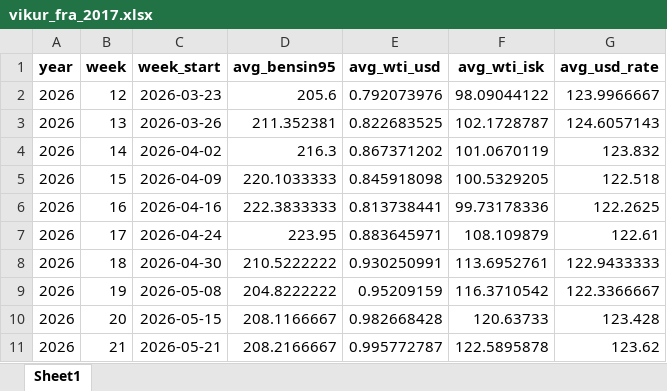
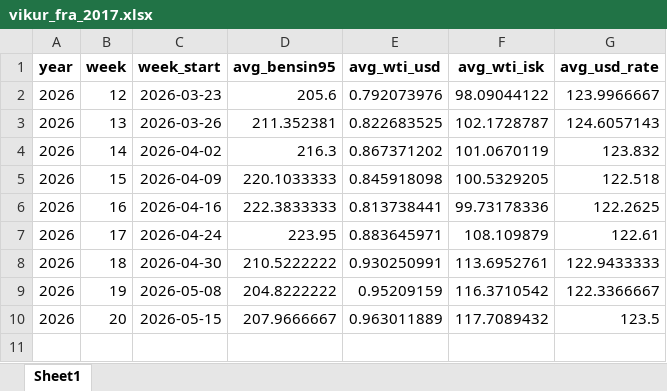
Before and after one commit to asi-hag/gasverkefni, an Excel workbook: vikur_fra_2017.xlsx, sheet Sheet1, drawn as a sheet; values as stored, in another font and other column widths than the file's, no borders; the diff names each change by its address in the sheet, - before the commit and + after, or states it on an @@ line.

```diff
--- a/vikur_fra_2017.xlsx (sheet Sheet1)
+++ b/vikur_fra_2017.xlsx (sheet Sheet1)
-D10 (avg_bensin95): 208.1166667
+D10 (avg_bensin95): 207.9666667
-E10 (avg_wti_usd): 0.982668428
+E10 (avg_wti_usd): 0.963011889
-F10 (avg_wti_isk): 120.63733
+F10 (avg_wti_isk): 117.7089432
-G10 (avg_usd_rate): 123.428
+G10 (avg_usd_rate): 123.5
-row 11: 2026 | 21 | 2026-05-21 | 208.2166667 | 0.995772787 | 122.5895878 | 123.62
```
Also changed, not shown: min_max_dagverd.xlsx.
